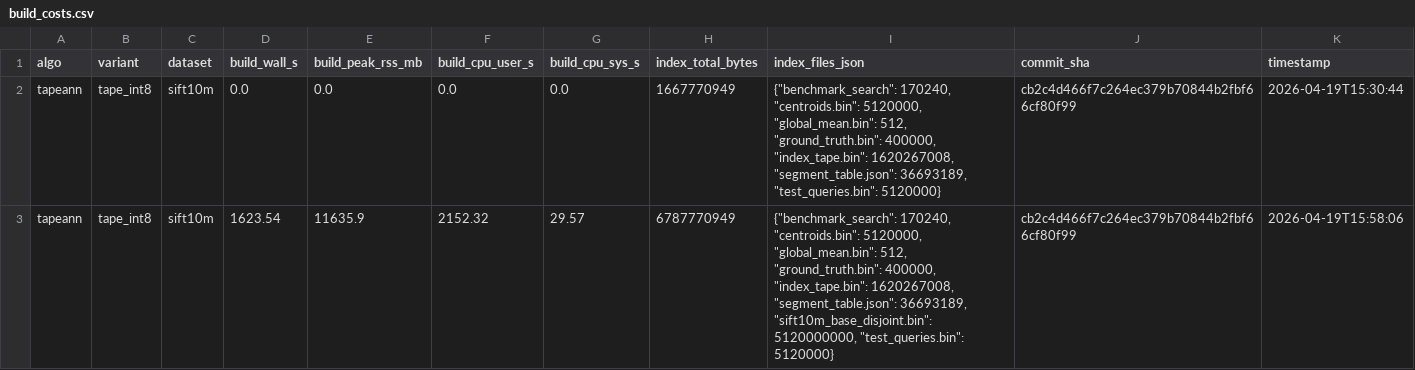
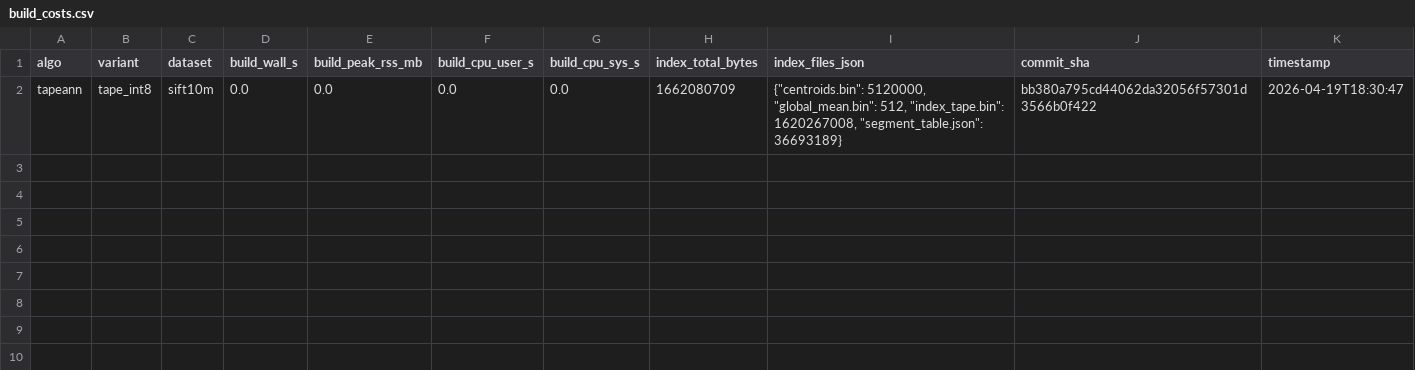
Before and after one commit to shivangjhalani/tapeann-benchmark, a CSV file: bench/results/build_costs.csv, drawn as a sheet.

```diff
--- a/bench/results/build_costs.csv
+++ b/bench/results/build_costs.csv
@@ -1,3 +1,2 @@
 algo,variant,dataset,build_wall_s,build_peak_rss_mb,build_cpu_user_s,build_cpu_sys_s,index_total_bytes,index_files_json,commit_sha,timestamp
-tapeann,tape_int8,sift10m,0.0,0.0,0.0,0.0,1667770949,"{""benchmark_search"": 170240, ""centroids.bin"": 5120000, ""global_mean.bin"": 512, ""ground_truth.bin"": 400000, ""index_tape.bin"": 1620267008, ""segment_table.json"": 36693189, ""test_queries.bin"": 5120000}",cb2c4d466f7c264ec379b70844b2fbf66cf80f99,2026-04-19T15:30:44
-tapeann,tape_int8,sift10m,1623.54,11635.9,2152.32,29.57,6787770949,"{""benchmark_search"": 170240, ""centroids.bin"": 5120000, ""global_mean.bin"": 512, ""ground_truth.bin"": 400000, ""index_tape.bin"": 1620267008, ""segment_table.json"": 36693189, ""sift10m_base_disjoint.bin"": 5120000000, ""test_queries.bin"": 5120000}",cb2c4d466f7c264ec379b70844b2fbf66cf80f99,2026-04-19T15:58:06
+tapeann,tape_int8,sift10m,0.0,0.0,0.0,0.0,1662080709,"{""centroids.bin"": 5120000, ""global_mean.bin"": 512, ""index_tape.bin"": 1620267008, ""segment_table.json"": 36693189}",bb380a795cd44062da32056f57301d3566b0f422,2026-04-19T18:30:47
```
Also changed, not shown: bench/results/closest_recall.csv, 24 other files.
